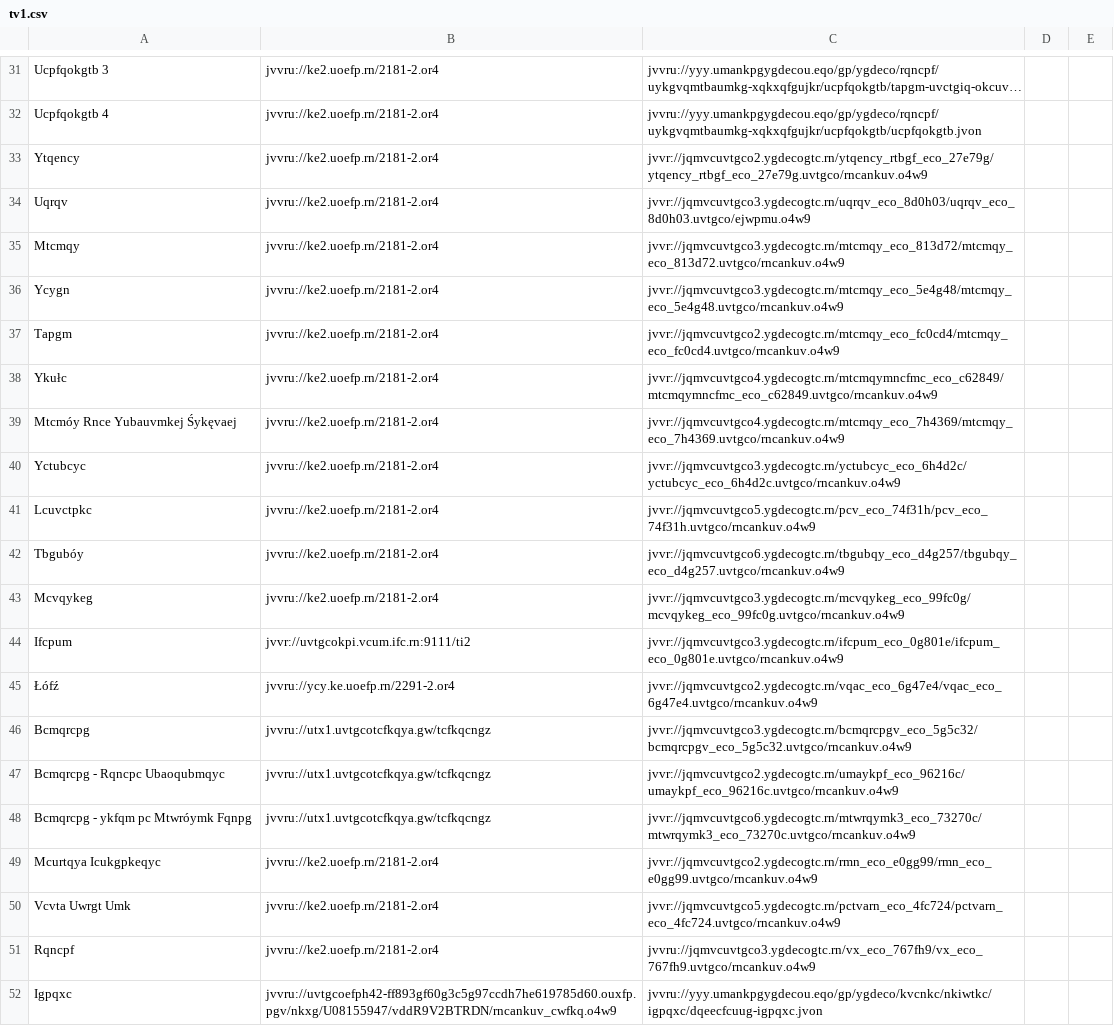
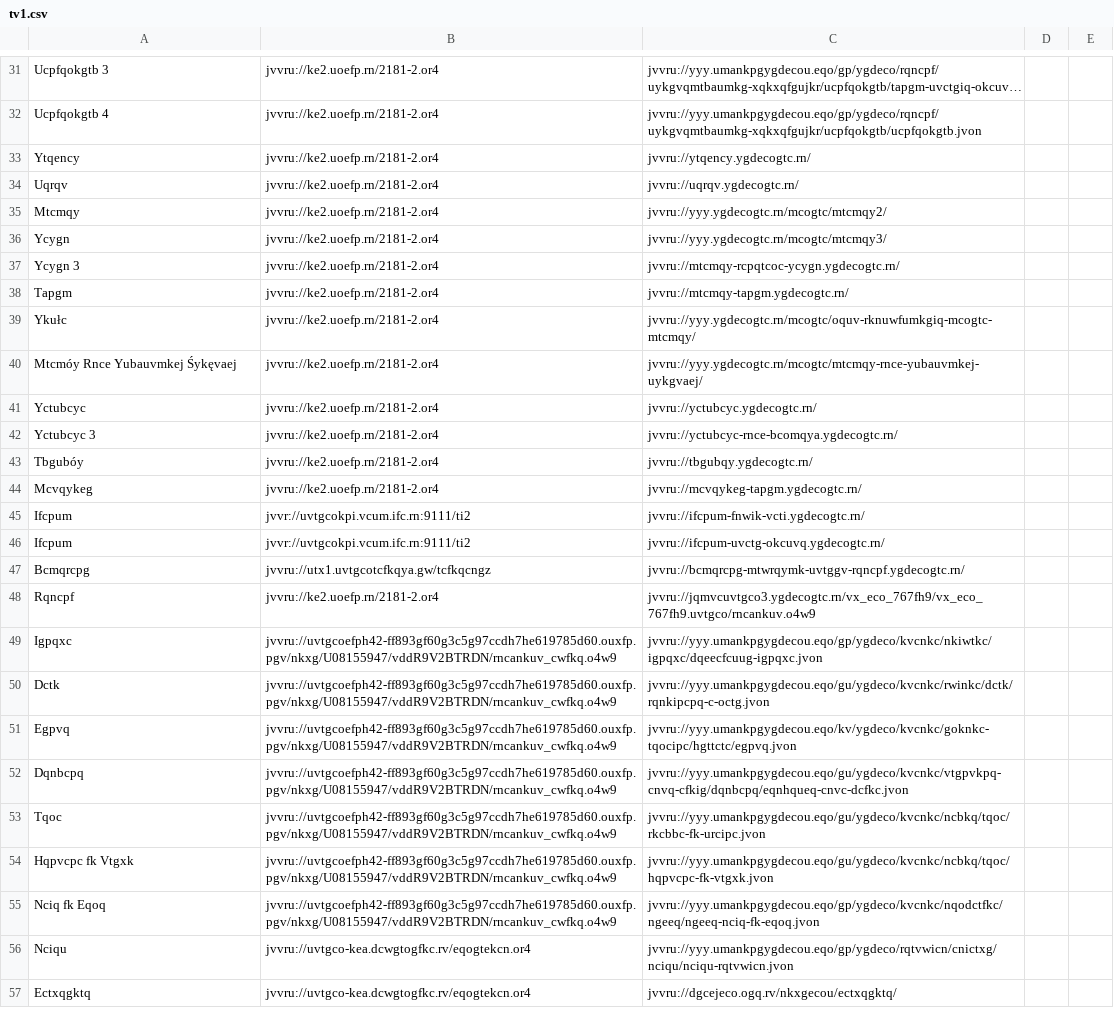
Before and after one commit to andalusianroads/javascript, a CSV file: tv/tv1.csv, drawn as a sheet; only a part is shown, gaps mark what is left out; the shorter side is filled out with more unchanged rows; long unchanged cells end in …; removed rows and columns are numbered as before the commit, all else as after; the diff names each change by its address in the sheet, - before the commit and + after, or states it on an @@ line.

Commit message:
Update tv1.csv

```diff
--- a/tv/tv1.csv
+++ b/tv/tv1.csv
-C33: jvvr://jqmvcuvtgco2.ygdecogtc.rn/ytqency_rtbgf_eco_27e79g/ytqency_rtbgf_eco_27e79g.uvtgco/rncankuv.o4w9
+C33: jvvru://ytqency.ygdecogtc.rn/
-C34: jvvr://jqmvcuvtgco3.ygdecogtc.rn/uqrqv_eco_8d0h03/uqrqv_eco_8d0h03.uvtgco/ejwpmu.o4w9
+C34: jvvru://uqrqv.ygdecogtc.rn/
-C35: jvvr://jqmvcuvtgco3.ygdecogtc.rn/mtcmqy_eco_813d72/mtcmqy_eco_813d72.uvtgco/rncankuv.o4w9
+C35: jvvru://yyy.ygdecogtc.rn/mcogtc/mtcmqy2/
-C36: jvvr://jqmvcuvtgco3.ygdecogtc.rn/mtcmqy_eco_5e4g48/mtcmqy_eco_5e4g48.uvtgco/rncankuv.o4w9
+C36: jvvru://yyy.ygdecogtc.rn/mcogtc/mtcmqy3/
+row 37: Ycygn 3 | jvvru://ke2.uoefp.rn/2181-2.or4 | jvvru://mtcmqy-rcpqtcoc-ycygn.ygdecogtc.rn/
-C38: jvvr://jqmvcuvtgco2.ygdecogtc.rn/mtcmqy_eco_fc0cd4/mtcmqy_eco_fc0cd4.uvtgco/rncankuv.o4w9
+C38: jvvru://mtcmqy-tapgm.ygdecogtc.rn/
-C39: jvvr://jqmvcuvtgco4.ygdecogtc.rn/mtcmqymncfmc_eco_c62849/mtcmqymncfmc_eco_c62849.uvtgco/rncankuv.o4w9
+C39: jvvru://yyy.ygdecogtc.rn/mcogtc/oquv-rknuwfumkgiq-mcogtc-mtcmqy/
-C40: jvvr://jqmvcuvtgco4.ygdecogtc.rn/mtcmqy_eco_7h4369/mtcmqy_eco_7h4369.uvtgco/rncankuv.o4w9
+C40: jvvru://yyy.ygdecogtc.rn/mcogtc/mtcmqy-rnce-yubauvmkej-uykgvaej/
-C41: jvvr://jqmvcuvtgco3.ygdecogtc.rn/yctubcyc_eco_6h4d2c/yctubcyc_eco_6h4d2c.uvtgco/rncankuv.o4w9
+C41: jvvru://yctubcyc.ygdecogtc.rn/
-row 41: Lcuvctpkc | jvvru://ke2.uoefp.rn/2181-2.or4 | jvvr://jqmvcuvtgco5.ygdecogtc.rn/pcv_eco_74f31h/pcv_eco_74f31h.uvtgco/rncankuv.o4w9
+row 42: Yctubcyc 3 | jvvru://ke2.uoefp.rn/2181-2.or4 | jvvru://yctubcyc-rnce-bcomqya.ygdecogtc.rn/
-C43: jvvr://jqmvcuvtgco6.ygdecogtc.rn/tbgubqy_eco_d4g257/tbgubqy_eco_d4g257.uvtgco/rncankuv.o4w9
+C43: jvvru://tbgubqy.ygdecogtc.rn/
-C44: jvvr://jqmvcuvtgco3.ygdecogtc.rn/mcvqykeg_eco_99fc0g/mcvqykeg_eco_99fc0g.uvtgco/rncankuv.o4w9
+C44: jvvru://mcvqykeg-tapgm.ygdecogtc.rn/
+row 45: Ifcpum | jvvr://uvtgcokpi.vcum.ifc.rn:9111/ti2 | jvvru://ifcpum-fnwik-vcti.ygdecogtc.rn/
-C46: jvvr://jqmvcuvtgco3.ygdecogtc.rn/ifcpum_eco_0g801e/ifcpum_eco_0g801e.uvtgco/rncankuv.o4w9
+C46: jvvru://ifcpum-uvctg-okcuvq.ygdecogtc.rn/
-row 45: Łófź | jvvru://ycy.ke.uoefp.rn/2291-2.or4 | jvvr://jqmvcuvtgco2.ygdecogtc.rn/vqac_eco_6g47e4/vqac_eco_6g47e4.uvtgco/rncankuv.o4w9
-C47: jvvr://jqmvcuvtgco3.ygdecogtc.rn/bcmqrcpgv_eco_5g5c32/bcmqrcpgv_eco_5g5c32.uvtgco/rncankuv.o4w9
+C47: jvvru://bcmqrcpg-mtwrqymk-uvtggv-rqncpf.ygdecogtc.rn/
-row 47: Bcmqrcpg - Rqncpc Ubaoqubmqyc | jvvru://utx1.uvtgcotcfkqya.gw/tcfkqcngz | jvvr://jqmvcuvtgco2.ygdecogtc.rn/umaykpf_eco_96216c/umaykpf_eco_96216c.uvtgco/rncankuv.o4w9
-row 48: Bcmqrcpg - ykfqm pc Mtwróymk Fqnpg | jvvru://utx1.uvtgcotcfkqya.gw/tcfkqcngz | jvvr://jqmvcuvtgco6.ygdecogtc.rn/mtwrqymk3_eco_73270c/mtwrqymk3_eco_73270c.uvtgco/rncankuv.o4w9
-row 49: Mcurtqya Icukgpkeqyc | jvvru://ke2.uoefp.rn/2181-2.or4 | jvvr://jqmvcuvtgco2.ygdecogtc.rn/rmn_eco_e0gg99/rmn_eco_e0gg99.uvtgco/rncankuv.o4w9
-row 50: Vcvta Uwrgt Umk | jvvru://ke2.uoefp.rn/2181-2.or4 | jvvr://jqmvcuvtgco5.ygdecogtc.rn/pctvarn_eco_4fc724/pctvarn_eco_4fc724.uvtgco/rncankuv.o4w9
```
